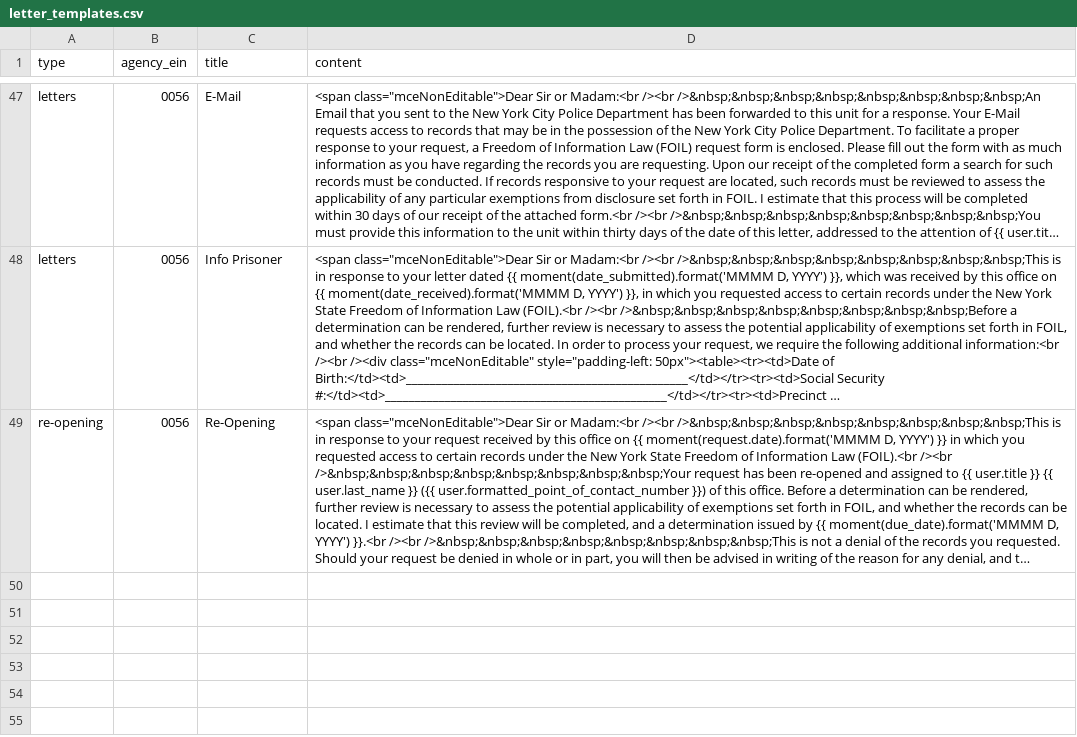
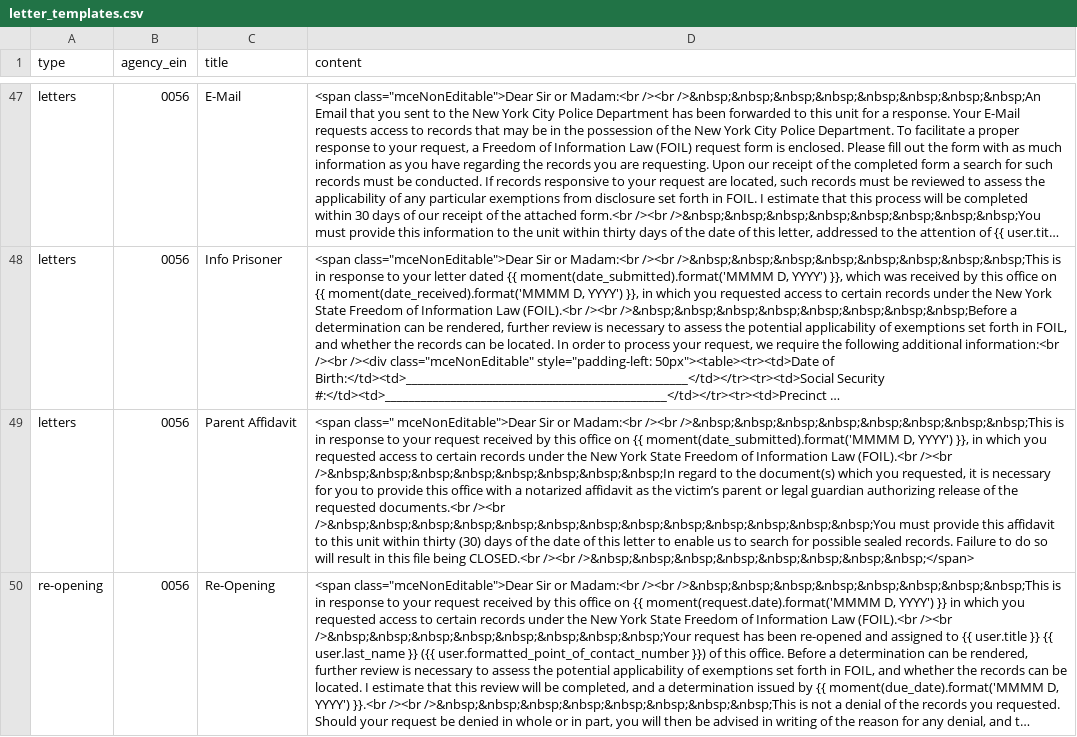
Before and after one commit to CityOfNewYork/NYCOpenRecords, a CSV file: data/letter_templates.csv, drawn as a sheet; only a part is shown, gaps mark what is left out; long unchanged cells end in …; the diff names each change by its address in the sheet, - before the commit and + after, or states it on an @@ line.

Commit message:
Added parent affidavit

```diff
--- a/data/letter_templates.csv
+++ b/data/letter_templates.csv
+row 49: letters | 0056 | Parent Affidavit | <span class=" mceNonEditable">Dear Sir or Madam:<br /><br />&nbsp;&nbsp;&nbsp;&nbsp;&nbsp;&nbsp;&nbsp;&nbsp;This is in response to your request received by this office on {{ moment(date_submitted).format('MMMM D, YYYY') }}, in which you requested access to certain records under the New York State Freedom of Information Law (FOIL).<br /><br />&nbsp;&nbsp;&nbsp;&nbsp;&nbsp;&nbsp;&nbsp;&nbsp;In regard to the document(s) which you requested, it is necessary for you to provide this office with a notarized affidavit as the victim’s parent or legal guardian authorizing release of the requested documents.<br /><br />&nbsp;&nbsp;&nbsp;&nbsp;&nbsp;&nbsp;&nbsp;&nbsp;&nbsp;&nbsp;&nbsp;&nbsp;&nbsp;You must provide this affidavit to this unit within thirty (30) days of the date of this letter to enable us to search for possible sealed records. Failure to do so will result in this file being CLOSED.<br /><br />&nbsp;&nbsp;&nbsp;&nbsp;&nbsp;&nbsp;&nbsp;&nbsp;</span>
```
Also changed, not shown: data/letter_templates_test.csv, 1 other file.
